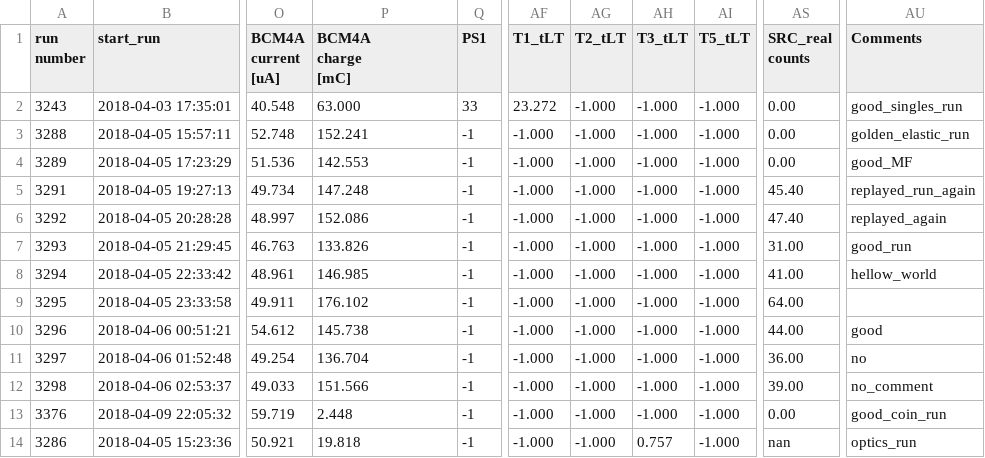
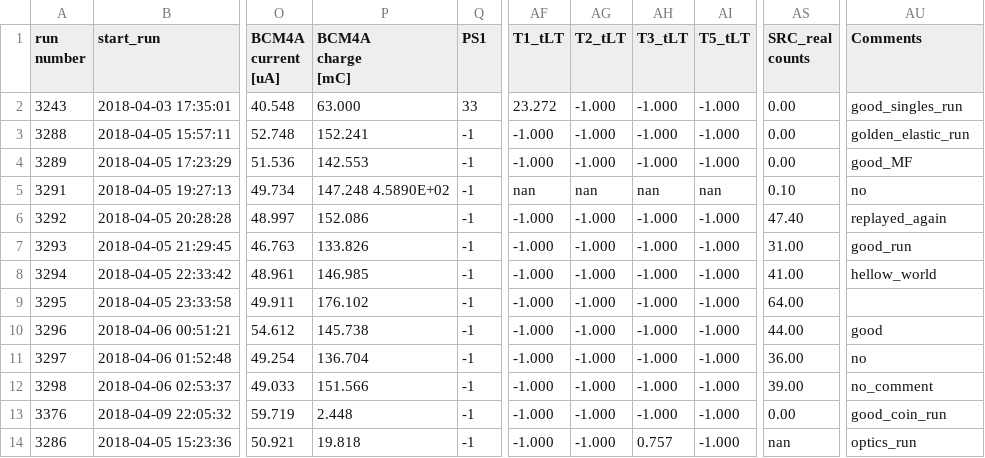
Before and after one commit to gpvillegas/deut_offline_replay, a CSV file: UTILS_CAFE/runlist/cafe-2022_runlist.csv, drawn as a sheet; only a part is shown, gaps mark what is left out; the diff names each change by its address in the sheet, - before the commit and + after, or states it on an @@ line.

```diff
--- a/UTILS_CAFE/runlist/cafe-2022_runlist.csv
+++ b/UTILS_CAFE/runlist/cafe-2022_runlist.csv
-P5 (BCM4A charge [mC]): 147.248
+P5 (BCM4A charge [mC]): 147.248 4.5890E+02
-AF5 (T1_tLT): -1.000
+AF5 (T1_tLT): nan
-AG5 (T2_tLT): -1.000
+AG5 (T2_tLT): nan
-AH5 (T3_tLT): -1.000
+AH5 (T3_tLT): nan
-AI5 (T5_tLT): -1.000
+AI5 (T5_tLT): nan
-AS5 (SRC_real counts): 45.40
+AS5 (SRC_real counts): 0.10
-AU5 (Comments): replayed_run_again
+AU5 (Comments): no
```
Also changed, not shown: UTILS_CAFE/runlist/temp.csv, 2 other files.
